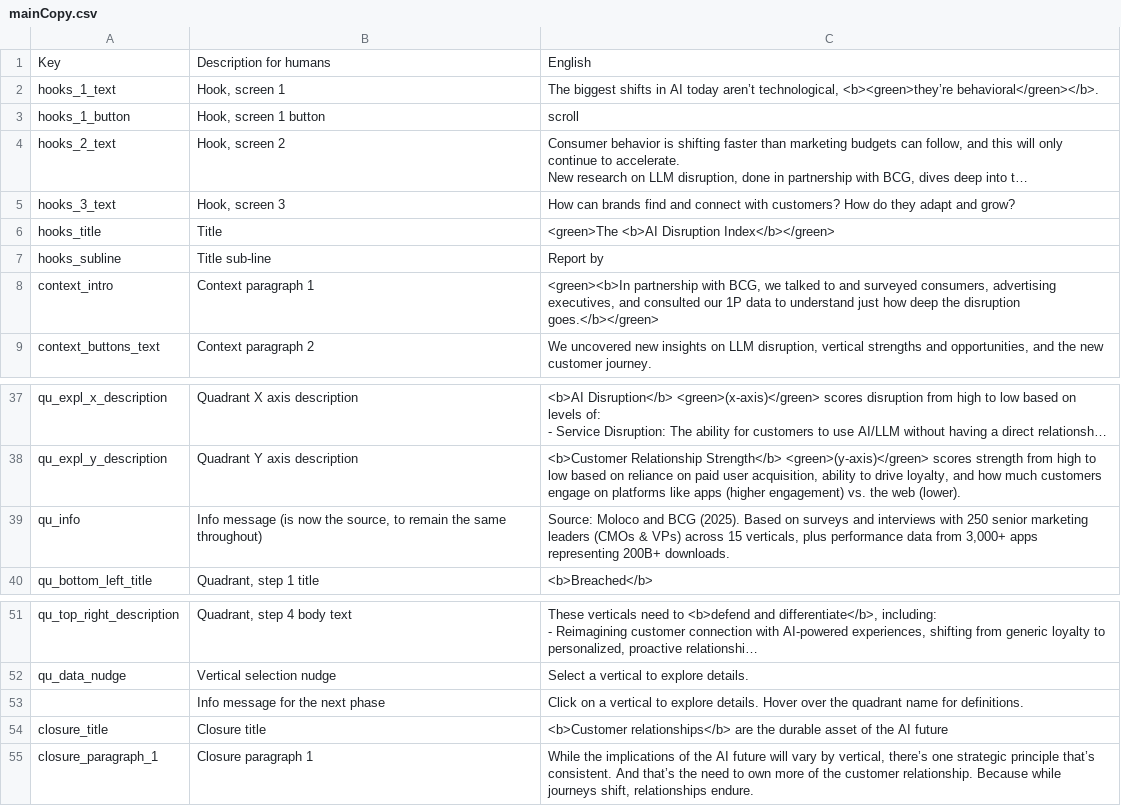
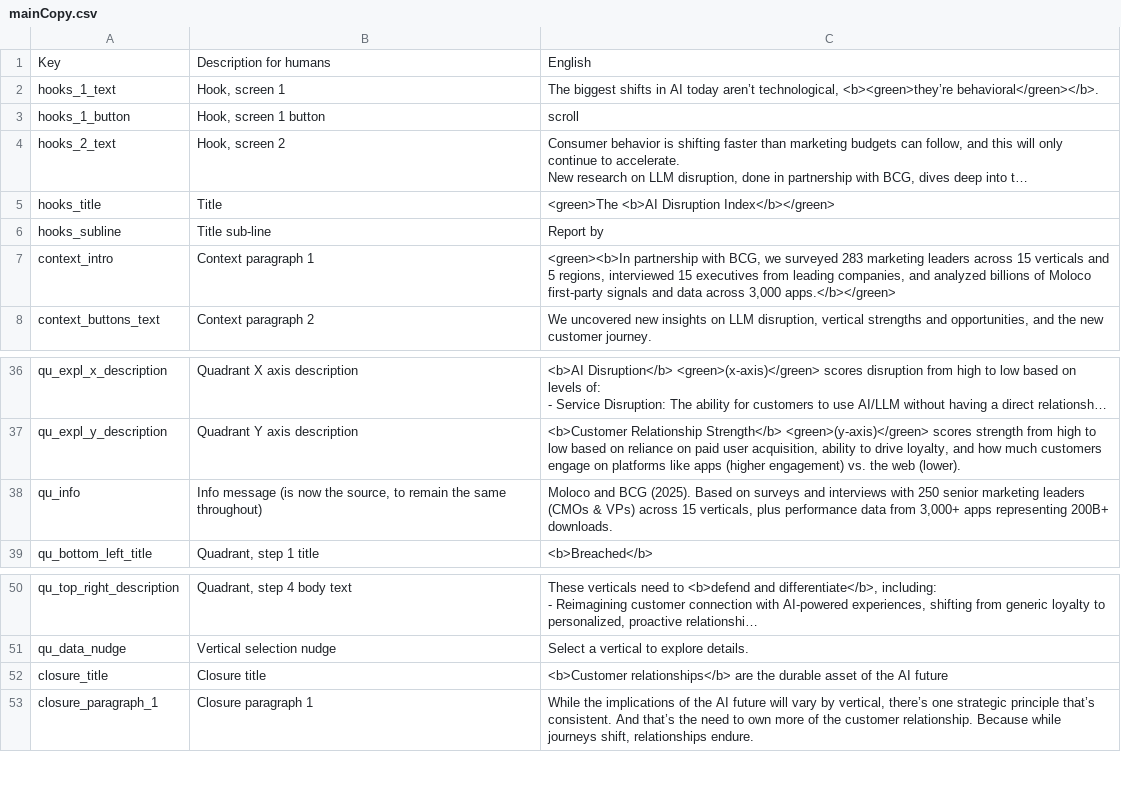
Before and after one commit to parabolestudio/molocobcgreport, a CSV file: public/data/mainCopy.csv, drawn as a sheet; only a part is shown, gaps mark what is left out; long unchanged cells end in …; removed rows and columns are numbered as before the commit, all else as after; the diff names each change by its address in the sheet, - before the commit and + after, or states it on an @@ line.

```diff
--- a/public/data/mainCopy.csv
+++ b/public/data/mainCopy.csv
-row 5: hooks_3_text | Hook, screen 3 | How can brands find and connect with customers? How do they adapt and grow?
-C7: …BCG, we talked to and surveyed consumers, advertising executives, and consulted our 1P data to understand just how deep the disruption goes.</b></green>
+C7: …BCG, we surveyed 283 marketing leaders across 15 verticals and 5 regions, interviewed 15 executives from leading companies, and analyzed billions of Moloco first-party signals and data across 3,000 apps.</b></green>
-C38: Source: Moloco and…
+C38: Moloco and…
-row 53:  | Info message for the next phase | Click on a vertical to explore details. Hover over the quadrant name for definitions.
```
Also changed, not shown: 17 other files.
